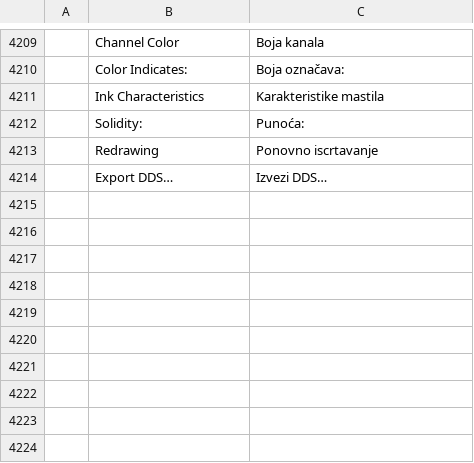
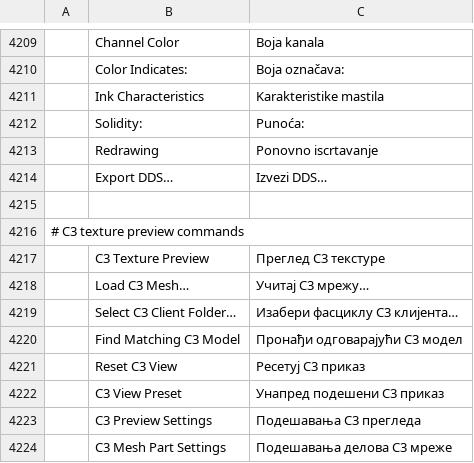
Before and after one commit to 73igg/soulcraft, a TSV file: crates/ui-egui/src/i18n/sr.tsv, drawn as a sheet; only a part is shown, gaps mark what is left out; the diff names each change by its address in the sheet, - before the commit and + after, or states it on an @@ line.

```diff
--- a/crates/ui-egui/src/i18n/sr.tsv
+++ b/crates/ui-egui/src/i18n/sr.tsv
+row 4215: (empty)
+row 4216: # C3 texture preview commands
+row 4217:  | C3 Texture Preview | Преглед C3 текстуре
+row 4218:  | Load C3 Mesh… | Учитај C3 мрежу…
+row 4219:  | Select C3 Client Folder… | Изабери фасциклу C3 клијента…
+row 4220:  | Find Matching C3 Model | Пронађи одговарајући C3 модел
+row 4221:  | Reset C3 View | Ресетуј C3 приказ
+row 4222:  | C3 View Preset | Унапред подешени C3 приказ
+row 4223:  | C3 Preview Settings | Подешавања C3 прегледа
+row 4224:  | C3 Mesh Part Settings | Подешавања делова C3 мреже
```
Also changed, not shown: crates/ui-egui/src/i18n/el.tsv, crates/ui-egui/src/i18n/ja.tsv, 56 other files.
